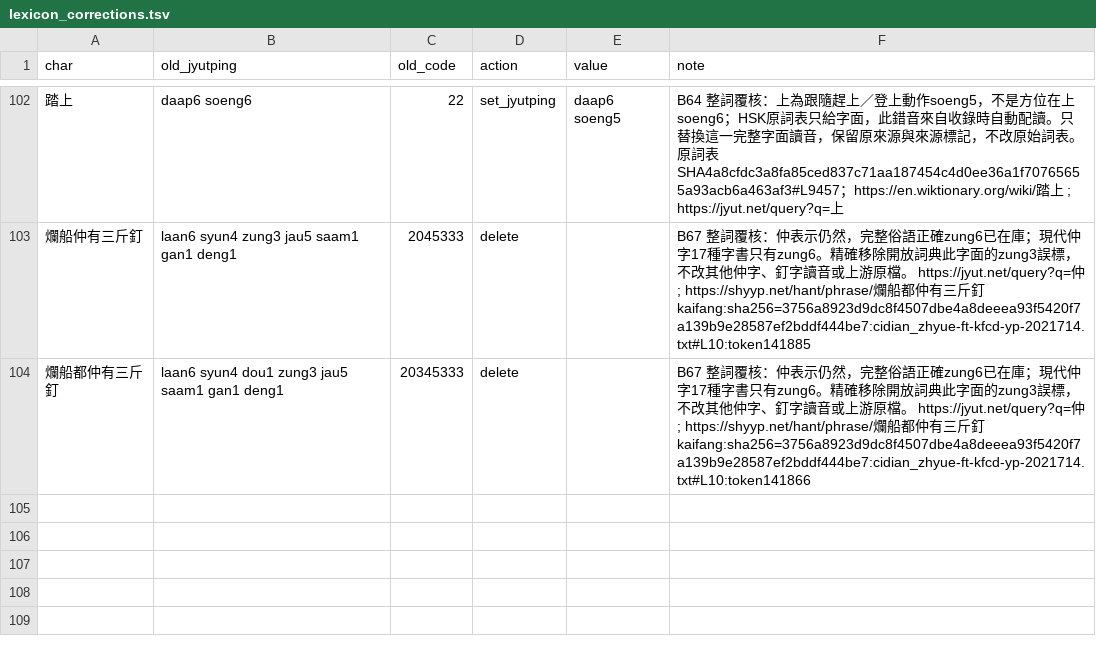
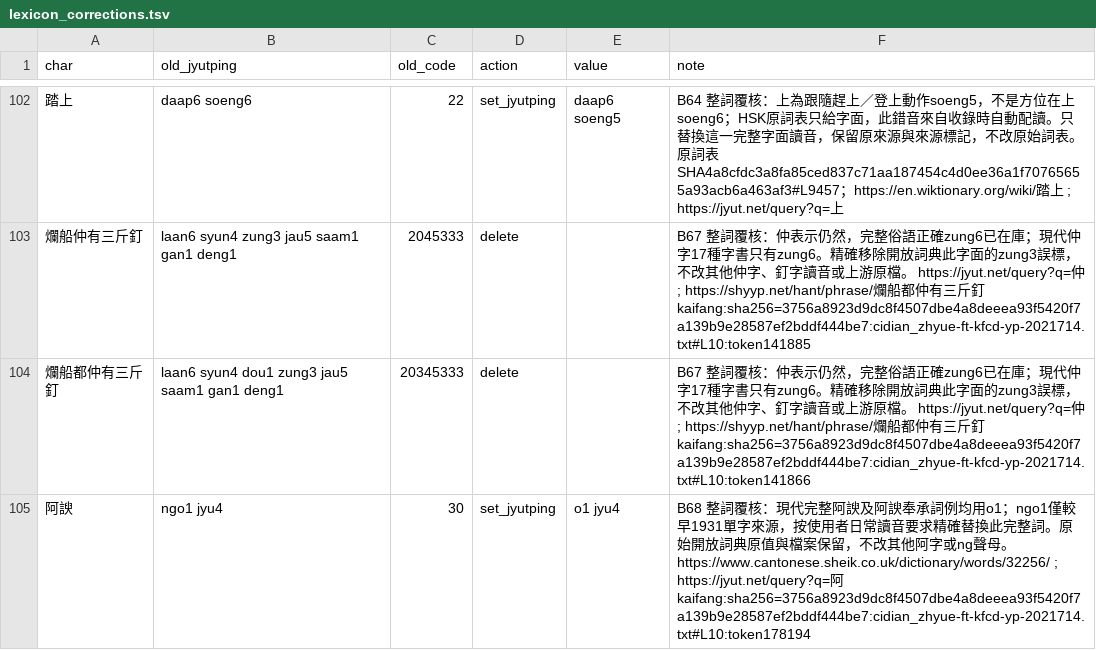
Before and after one commit to bill-iu/Canto-0243, a TSV file: data/lexicon/lexicon_corrections.tsv, drawn as a sheet; only a part is shown, gaps mark what is left out; the diff names each change by its address in the sheet, - before the commit and + after, or states it on an @@ line.

Commit message:
Complete B68 reading review and verify everyday word ranking

```diff
--- a/data/lexicon/lexicon_corrections.tsv
+++ b/data/lexicon/lexicon_corrections.tsv
+row 105: 阿諛 | ngo1 jyu4 | 30 | set_jyutping | o1 jyu4 | B68 整詞覆核：現代完整阿諛及阿諛奉承詞例均用o1；ngo1僅較早1931單字來源，按使用者日常讀音要求精確替換此完整詞。原始開放詞典原值與檔案保留，不改其他阿字或ng聲母。 https://www.cantonese.sheik.co.uk/dictionary/words/32256/ ; https://jyut.net/query?q=阿 kaifang:sha256=3756a8923d9dc8f4507dbe4a8deeea93f5420f7a139b9e28587ef2bddf444be7:cidian_zhyue-ft-kfcd-yp-2021714.txt#L10:token178194
```
Also changed, not shown: 18 other files.
